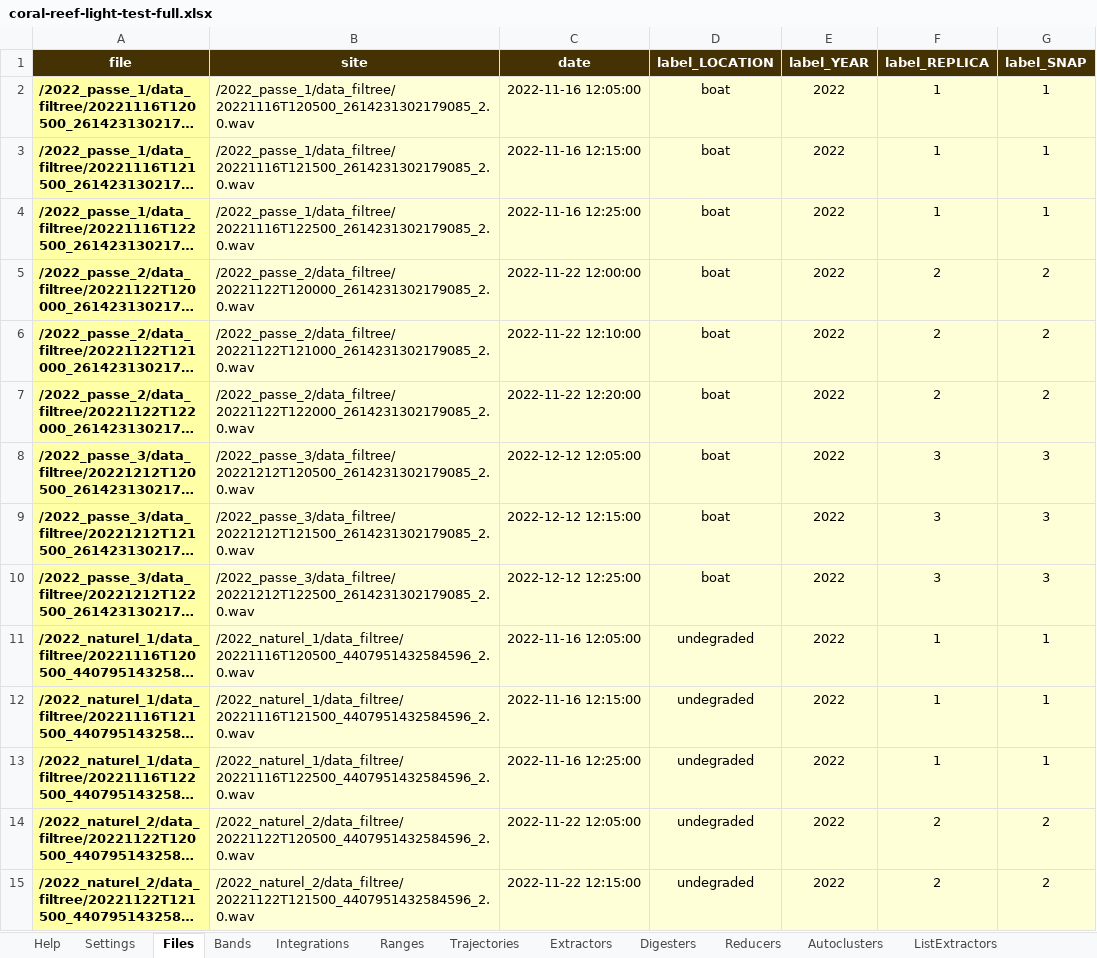
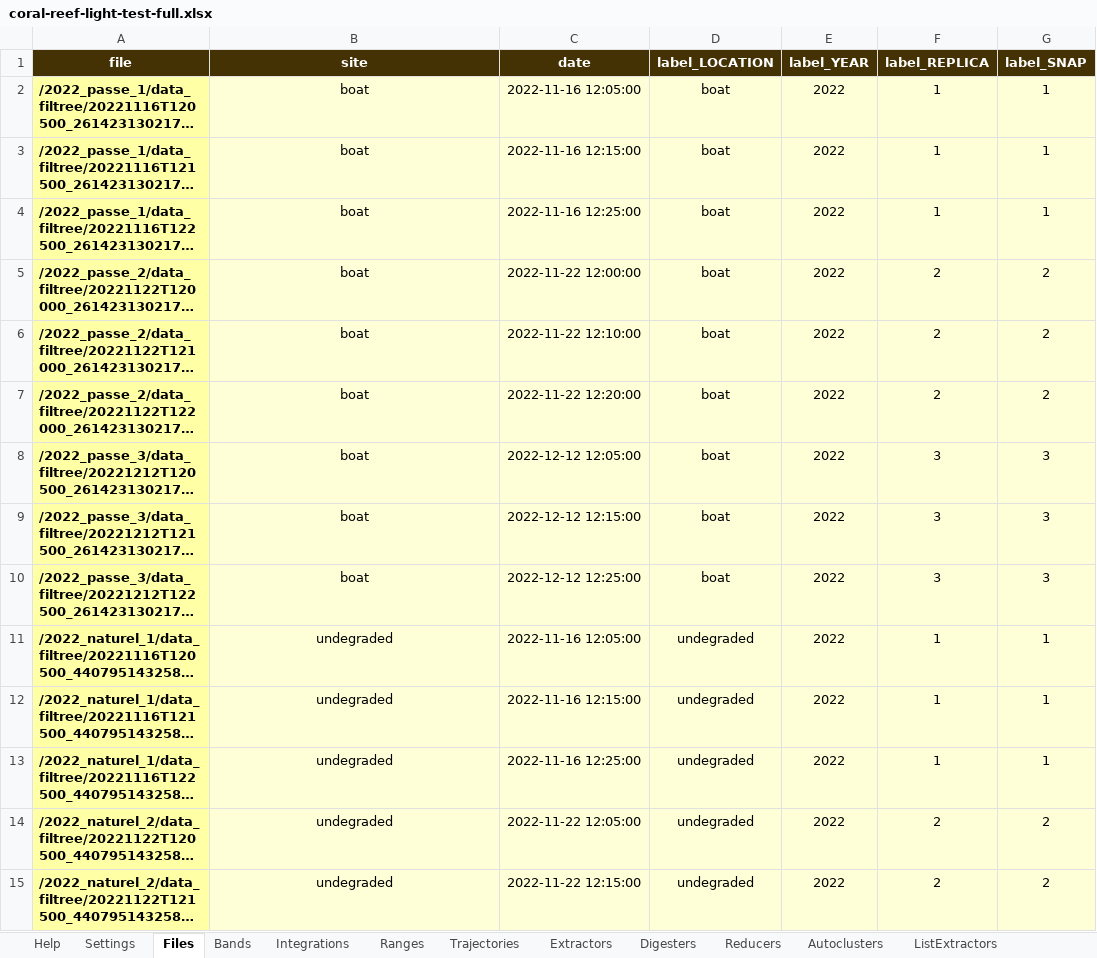
Before and after one commit to sound-scape-explorer/sound-scape-explorer, an Excel workbook: examples/campaigns/coral-reef-light-test-full/coral-reef-light-test-full.xlsx, sheet Files, drawn as a sheet; only a part is shown; long unchanged cells end in …; values as stored, in another font and other column widths than the file's, no borders; the diff covers the shown part only; the diff names each change by its address in the sheet, - before the commit and + after, or states it on an @@ line.

```diff
--- a/examples/campaigns/coral-reef-light-test-full/coral-reef-light-test-full.xlsx (sheet Files)
+++ b/examples/campaigns/coral-reef-light-test-full/coral-reef-light-test-full.xlsx (sheet Files)
-B2 (site): /2022_passe_1/data_filtree/20221116T120500_2614231302179085_2.0.wav
+B2 (site): boat
-B2:B15 alignment: left
+B2:B15 alignment: center
-B3 (site): /2022_passe_1/data_filtree/20221116T121500_2614231302179085_2.0.wav
+B3 (site): boat
-B4 (site): /2022_passe_1/data_filtree/20221116T122500_2614231302179085_2.0.wav
+B4 (site): boat
-B5 (site): /2022_passe_2/data_filtree/20221122T120000_2614231302179085_2.0.wav
+B5 (site): boat
-B6 (site): /2022_passe_2/data_filtree/20221122T121000_2614231302179085_2.0.wav
+B6 (site): boat
-B7 (site): /2022_passe_2/data_filtree/20221122T122000_2614231302179085_2.0.wav
+B7 (site): boat
-B8 (site): /2022_passe_3/data_filtree/20221212T120500_2614231302179085_2.0.wav
+B8 (site): boat
-B9 (site): /2022_passe_3/data_filtree/20221212T121500_2614231302179085_2.0.wav
+B9 (site): boat
-B10 (site): /2022_passe_3/data_filtree/20221212T122500_2614231302179085_2.0.wav
+B10 (site): boat
-B11 (site): /2022_naturel_1/data_filtree/20221116T120500_4407951432584596_2.0.wav
+B11 (site): undegraded
-B12 (site): /2022_naturel_1/data_filtree/20221116T121500_4407951432584596_2.0.wav
+B12 (site): undegraded
-B13 (site): /2022_naturel_1/data_filtree/20221116T122500_4407951432584596_2.0.wav
+B13 (site): undegraded
-B14 (site): /2022_naturel_2/data_filtree/20221122T120500_4407951432584596_2.0.wav
+B14 (site): undegraded
-B15 (site): /2022_naturel_2/data_filtree/20221122T121500_4407951432584596_2.0.wav
+B15 (site): undegraded
```
Also changed, not shown: 40 edited cells and cell formats elsewhere in this sheet, sheet Bands, sheet Integrations.
